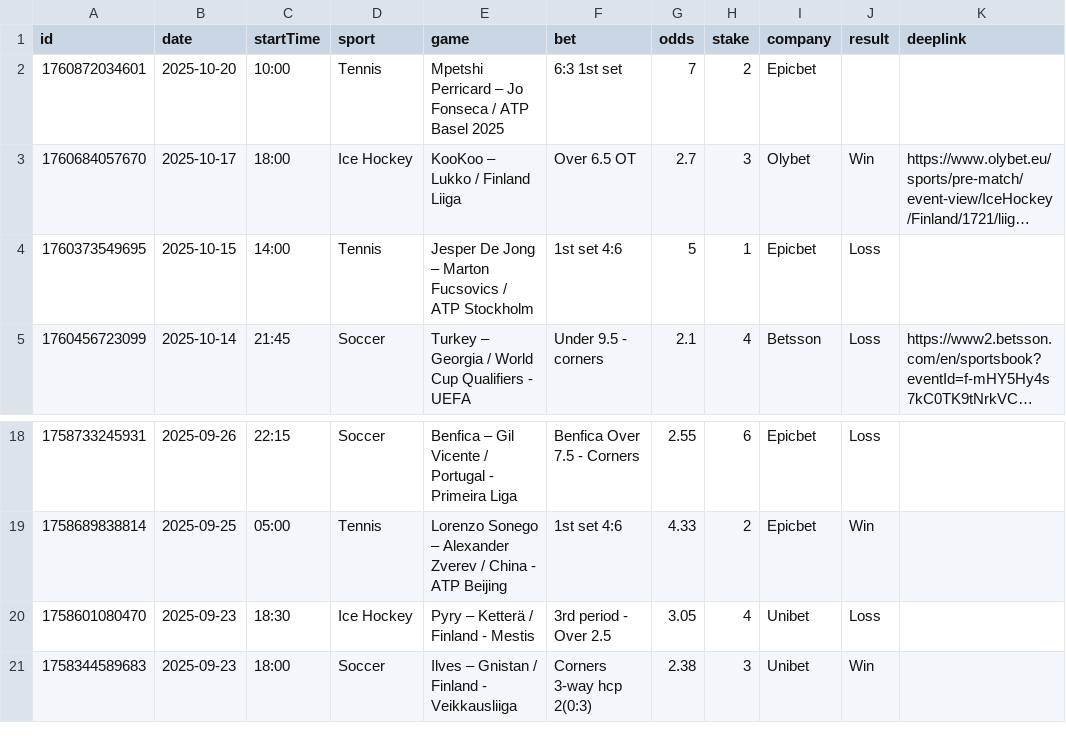
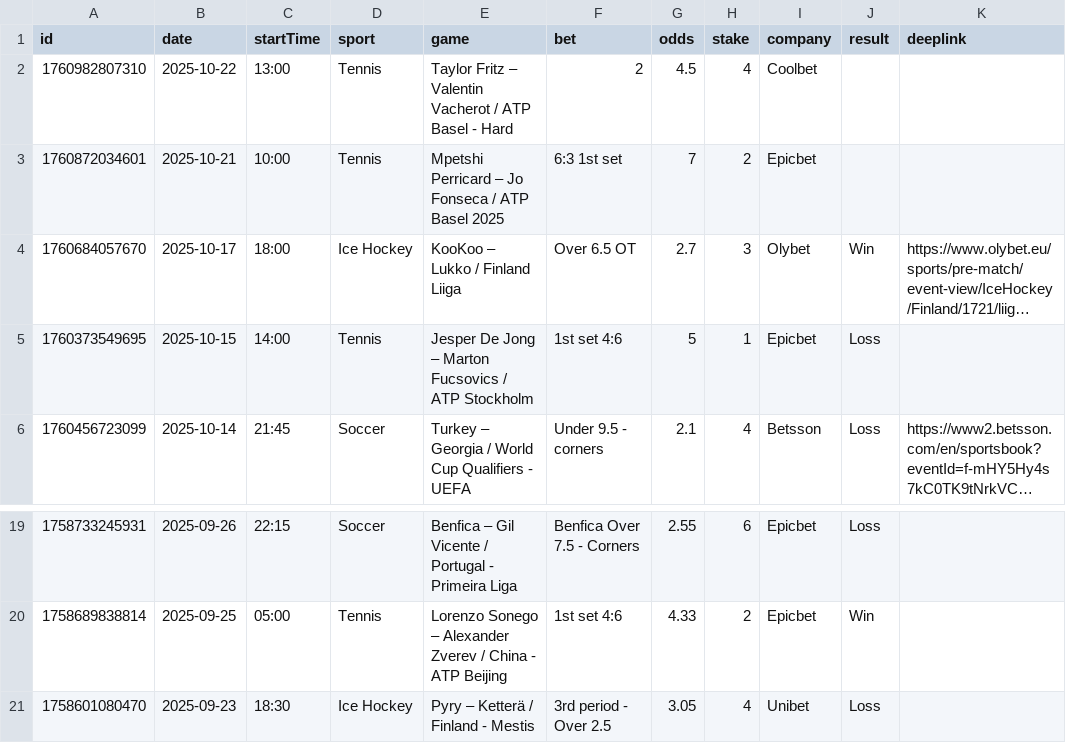
Before and after one commit to bjoorck/Bestvaluebets, a CSV file: tips-new.csv, drawn as a sheet; only a part is shown, gaps mark what is left out; long unchanged cells end in …; removed rows and columns are numbered as before the commit, all else as after; the diff names each change by its address in the sheet, - before the commit and + after, or states it on an @@ line.

```diff
--- a/tips-new.csv
+++ b/tips-new.csv
+row 2: 1760982807310 | 2025-10-22 | 13:00 | Tennis | Taylor Fritz – Valentin Vacherot / ATP Basel - Hard | 2 | 4.5 | 4 | Coolbet
-B3 (date): 2025-10-20
+B3 (date): 2025-10-21
-row 21: 1758344589683 | 2025-09-23 | 18:00 | Soccer | Ilves – Gnistan / Finland - Veikkausliiga | Corners 3-way hcp 2(0:3) | 2.38 | 3 | Unibet | Win
```
Also changed, not shown: tips-older.csv.
